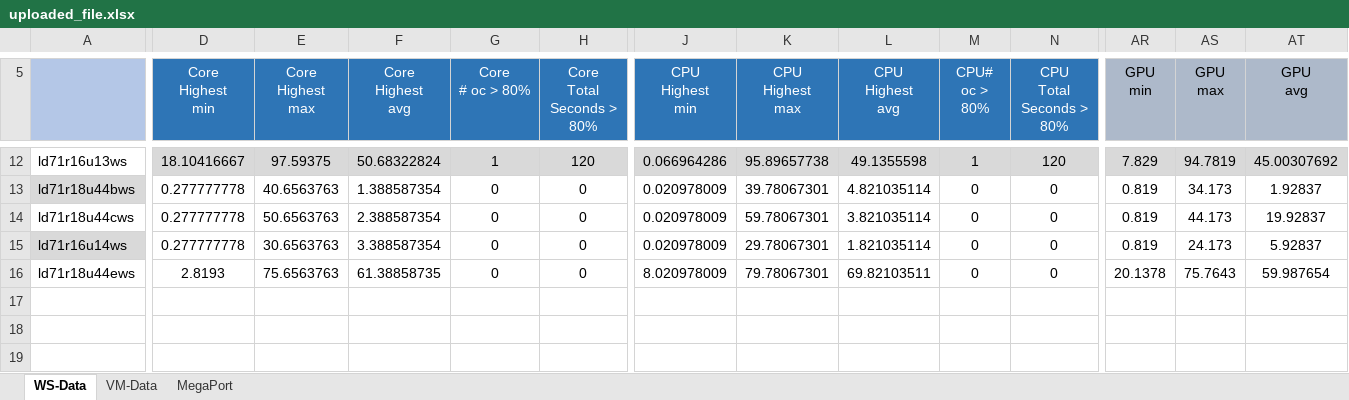
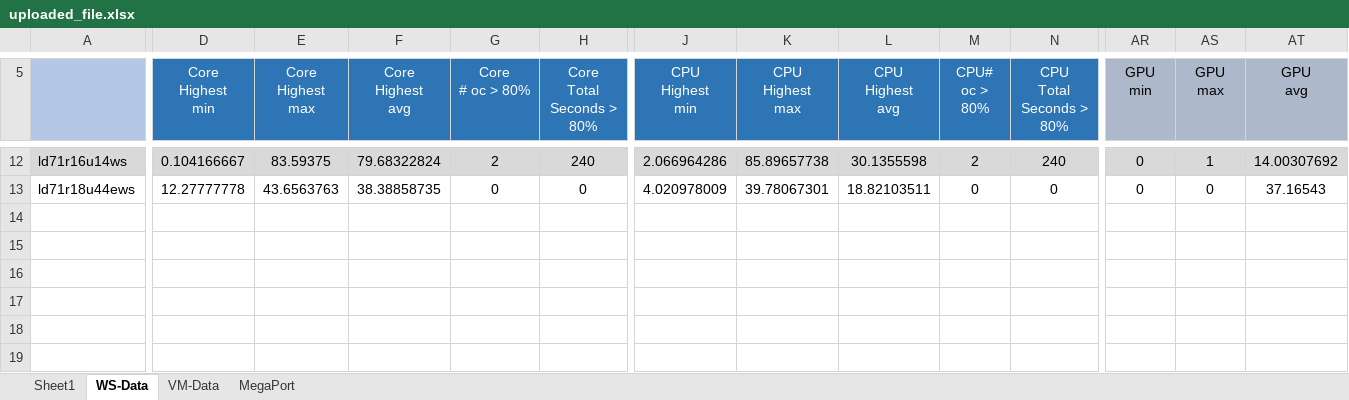
Before and after one commit to marthacj/HP_Sus_Sys_3, an Excel workbook: data/uploaded_excel_files/uploaded_file.xlsx, sheet WS-Data, drawn as a sheet; only a part is shown, gaps mark what is left out; values as stored, in another font and other column widths than the file's, no borders; removed rows and columns are numbered as before the commit, all else as after; rows hold the shown columns only; the diff covers the shown part only; the diff names each change by its address in the sheet, - before the commit and + after, or states it on an @@ line.

```diff
--- a/data/uploaded_excel_files/uploaded_file.xlsx (sheet WS-Data)
+++ b/data/uploaded_excel_files/uploaded_file.xlsx (sheet WS-Data)
+sheet tab: Sheet1
-A12: ld71r16u13ws
+A12: ld71r16u14ws
-A12 fill: none
+A12 fill: #D9D9D9
-D12 (Core Highest min): 18.10416667
+D12 (Core Highest min): 0.104166667
-E12 (Core Highest max): 97.59375
+E12 (Core Highest max): 83.59375
-F12 (Core Highest avg): 50.68322824
+F12 (Core Highest avg): 79.68322824
-G12 (Core # oc > 80%): 1
+G12 (Core # oc > 80%): 2
-H12 (Core Total Seconds > 80%): 120
+H12 (Core Total Seconds > 80%): 240
-J12 (CPU Highest min): 0.066964286
+J12 (CPU Highest min): 2.066964286
-K12 (CPU Highest max): 95.89657738
+K12 (CPU Highest max): 85.89657738
-L12 (CPU Highest avg): 49.1355598
+L12 (CPU Highest avg): 30.1355598
-M12 (CPU# oc > 80%): 1
+M12 (CPU# oc > 80%): 2
-N12 (CPU Total Seconds > 80%): 120
+N12 (CPU Total Seconds > 80%): 240
-AR12 (GPU min): 7.829
+AR12 (GPU min): 0
-AS12 (GPU max): 94.7819
+AS12 (GPU max): 1
-AT12 (GPU avg): 45.00307692
+AT12 (GPU avg): 14.00307692
-row 13: ld71r18u44bws | 0.277777778 | 40.6563763 | 1.388587354 | 0 | 0 | 0.020978009 | 39.78067301 | 4.821035114 | 0 | 0 | 0.819 | 34.173 | 1.92837
-row 14: ld71r18u44cws | 0.277777778 | 50.6563763 | 2.388587354 | 0 | 0 | 0.020978009 | 59.78067301 | 3.821035114 | 0 | 0 | 0.819 | 44.173 | 19.92837
-row 15: ld71r16u14ws | 0.277777778 | 30.6563763 | 3.388587354 | 0 | 0 | 0.020978009 | 29.78067301 | 1.821035114 | 0 | 0 | 0.819 | 24.173 | 5.92837
-D13 (Core Highest min): 2.8193
+D13 (Core Highest min): 12.27777778
-E13 (Core Highest max): 75.6563763
+E13 (Core Highest max): 43.6563763
-F13 (Core Highest avg): 61.38858735
+F13 (Core Highest avg): 38.38858735
-J13 (CPU Highest min): 8.020978009
+J13 (CPU Highest min): 4.020978009
-K13 (CPU Highest max): 79.78067301
+K13 (CPU Highest max): 39.78067301
-L13 (CPU Highest avg): 69.82103511
+L13 (CPU Highest avg): 18.82103511
-AR13 (GPU min): 20.1378
+AR13 (GPU min): 0
-AS13 (GPU max): 75.7643
+AS13 (GPU max): 0
-AT13 (GPU avg): 59.987654
+AT13 (GPU avg): 37.16543
-row 17: (empty)
-row 18: (empty)
-row 19: (empty)
+row 14: (empty)
+row 15: (empty)
+row 16: (empty)
```
Also changed, not shown: 98 edited cells and cell formats elsewhere in this sheet, 22 other files.
